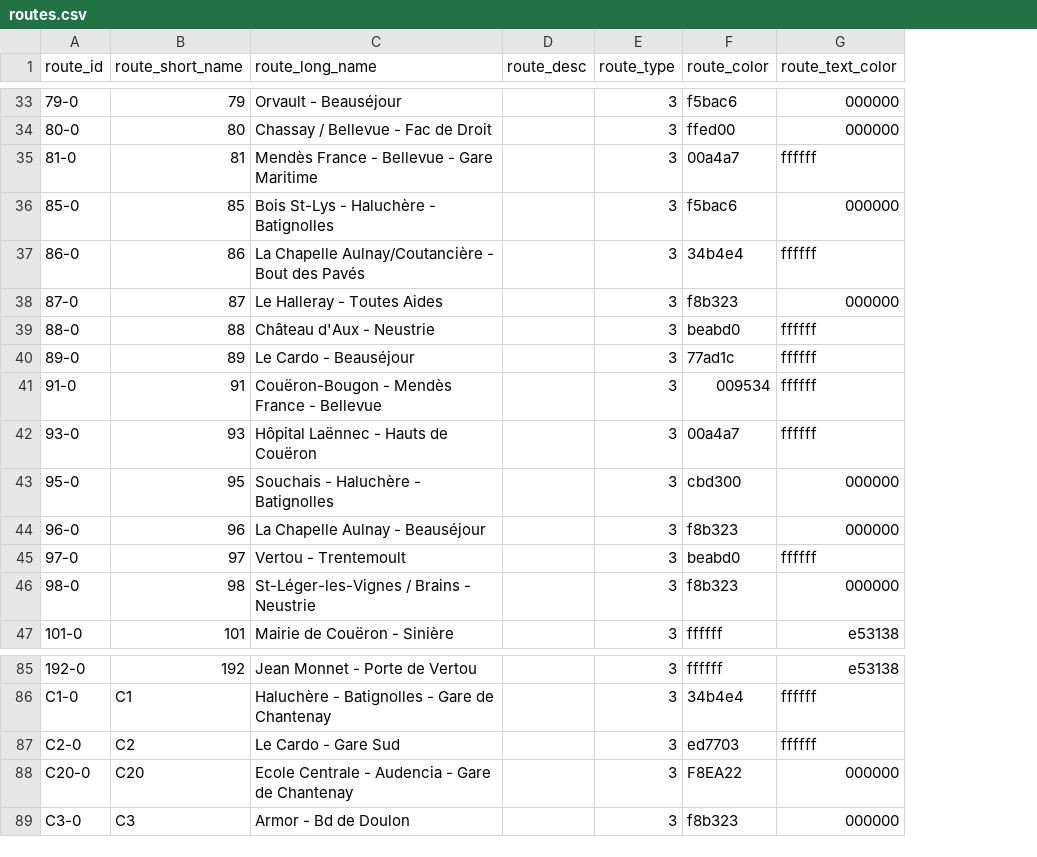
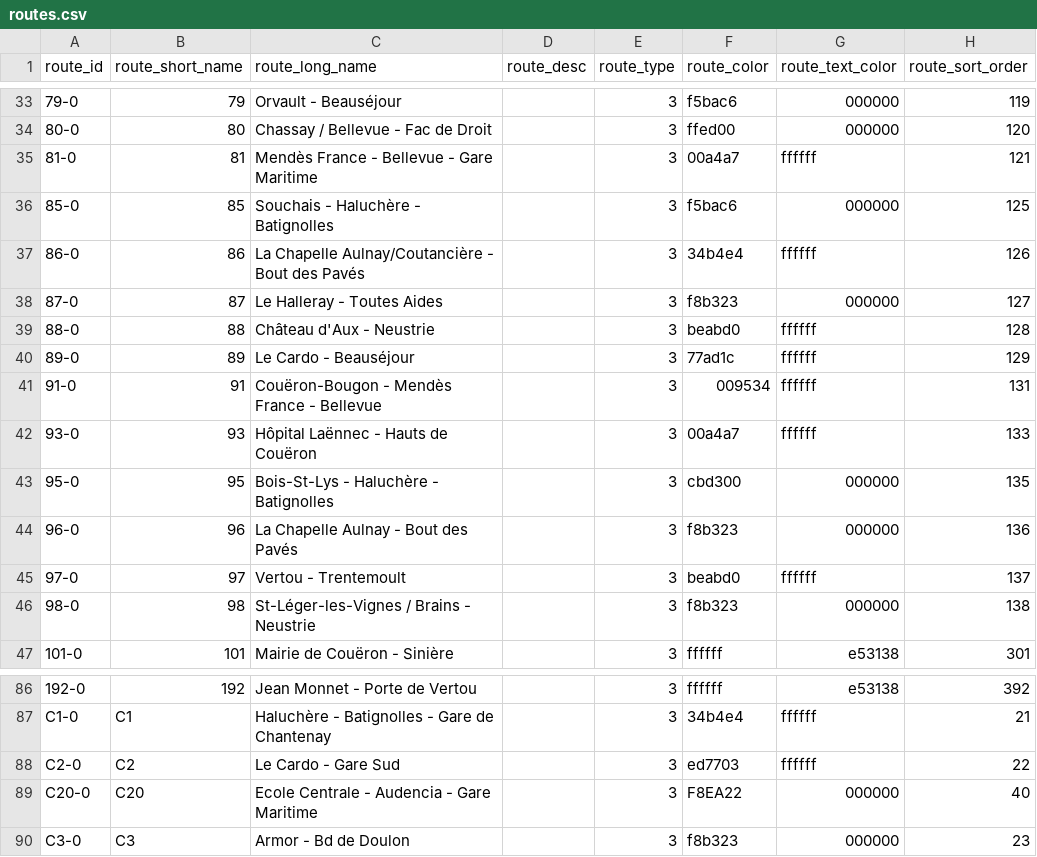
Before and after one commit to BrunoPre/SemIMTan, a CSV file: src/api/assets/csv/routes.csv, drawn as a sheet; only a part is shown, gaps mark what is left out; addresses are those after the commit; the diff covers the shown part only; the diff names each change by its address in the sheet, - before the commit and + after, or states it on an @@ line.

Commit message:
BACK update lines & stops extract and utils: * README updated * extract data updated for 2022-2023 year * new lines data have a `route_sort_order` field * new sorting script * typescripted utility scripts

```diff
--- a/src/api/assets/csv/routes.csv
+++ b/src/api/assets/csv/routes.csv
+column H (route_sort_order), rows 33-47: 119 | 120 | 121 | 125 | 126 | 127 | 128 | 129 | 131 | 133 | 135 | 136 | 137 | 138 | 301; rows 86-90: 392 | 21 | 22 | 40 | 23
-C36 (route_long_name): Bois St-Lys - Haluchère - Batignolles
+C36 (route_long_name): Souchais - Haluchère - Batignolles
-C43 (route_long_name): Souchais - Haluchère - Batignolles
+C43 (route_long_name): Bois-St-Lys - Haluchère - Batignolles
-C44 (route_long_name): La Chapelle Aulnay - Beauséjour
+C44 (route_long_name): La Chapelle Aulnay - Bout des Pavés
-C89 (route_long_name): Ecole Centrale - Audencia - Gare de Chantenay
+C89 (route_long_name): Ecole Centrale - Audencia - Gare Maritime
```
Also changed, not shown: 6 added rows, 1 removed row and 2 edited cells elsewhere in this file, 14 other files.
